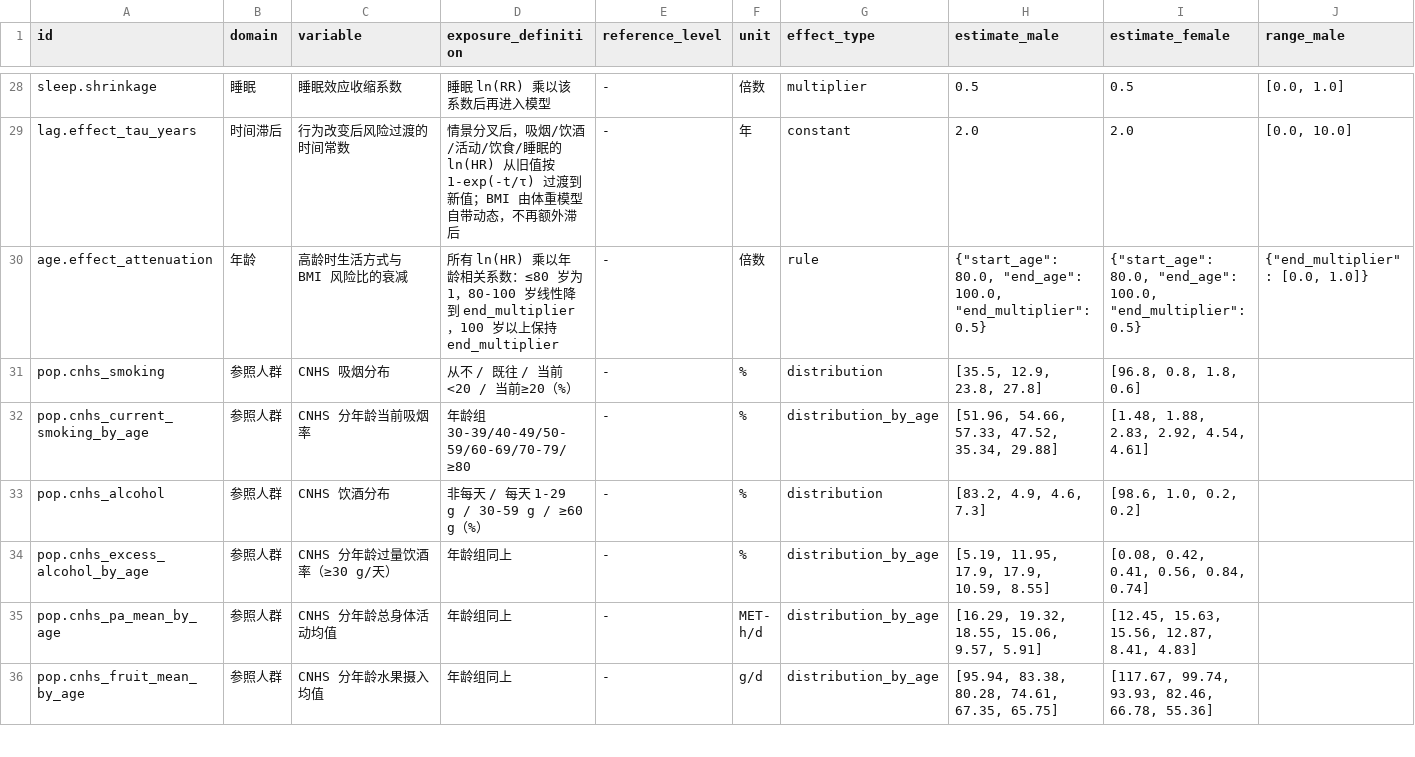
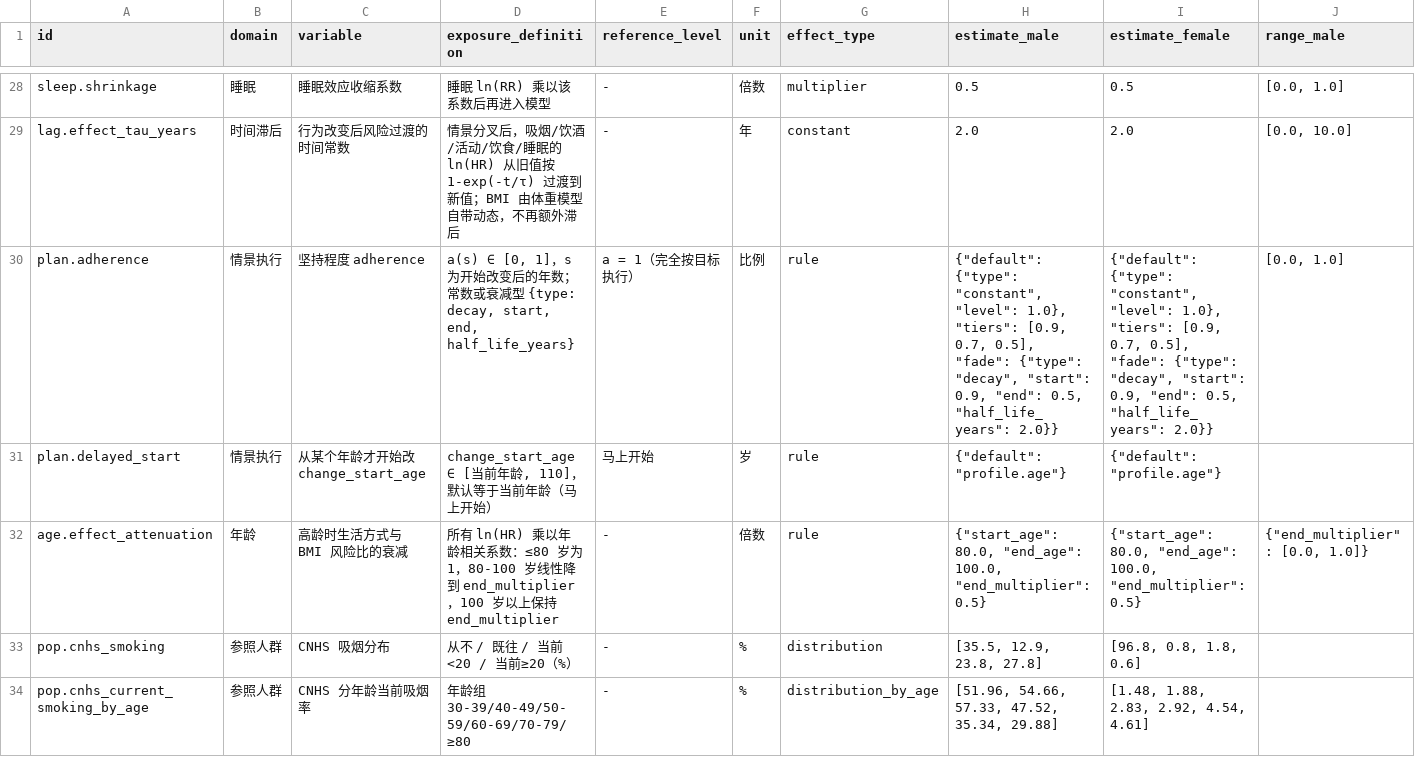
Before and after one commit to SmallHorseBrother/lifespan-predictor, a CSV file: registry/parameters.csv, drawn as a sheet; only a part is shown, gaps mark what is left out; the shorter side is filled out with more unchanged rows; rows hold the shown columns only; the diff names each change by its address in the sheet, - before the commit and + after, or states it on an @@ line.

```diff
--- a/registry/parameters.csv
+++ b/registry/parameters.csv
+row 30: plan.adherence | 情景执行 | 坚持程度 adherence | a(s) ∈ [0, 1]，s 为开始改变后的年数；常数或衰减型 {type: decay, start, end, half_life_years} | a = 1（完全按目标执行） | 比例 | rule | {"default": {"type": "constant", "level": 1.0}, "tiers": [0.9, 0.7, 0.5], "fade": {"type": "decay", "start": 0.9, "end": 0.5, "half_life_years": 2.0}} | {"default": {"type": "constant", "level": 1.0}, "tiers": [0.9, 0.7, 0.5], "fade": {"type": "decay", "start": 0.9, "end": 0.5, "half_life_years": 2.0}} | [0.0, 1.0]
+row 31: plan.delayed_start | 情景执行 | 从某个年龄才开始改 change_start_age | change_start_age ∈ [当前年龄, 110]，默认等于当前年龄（马上开始） | 马上开始 | 岁 | rule | {"default": "profile.age"} | {"default": "profile.age"}
```
Also changed, not shown: data/mean_rr_point.csv, 16 other files.
